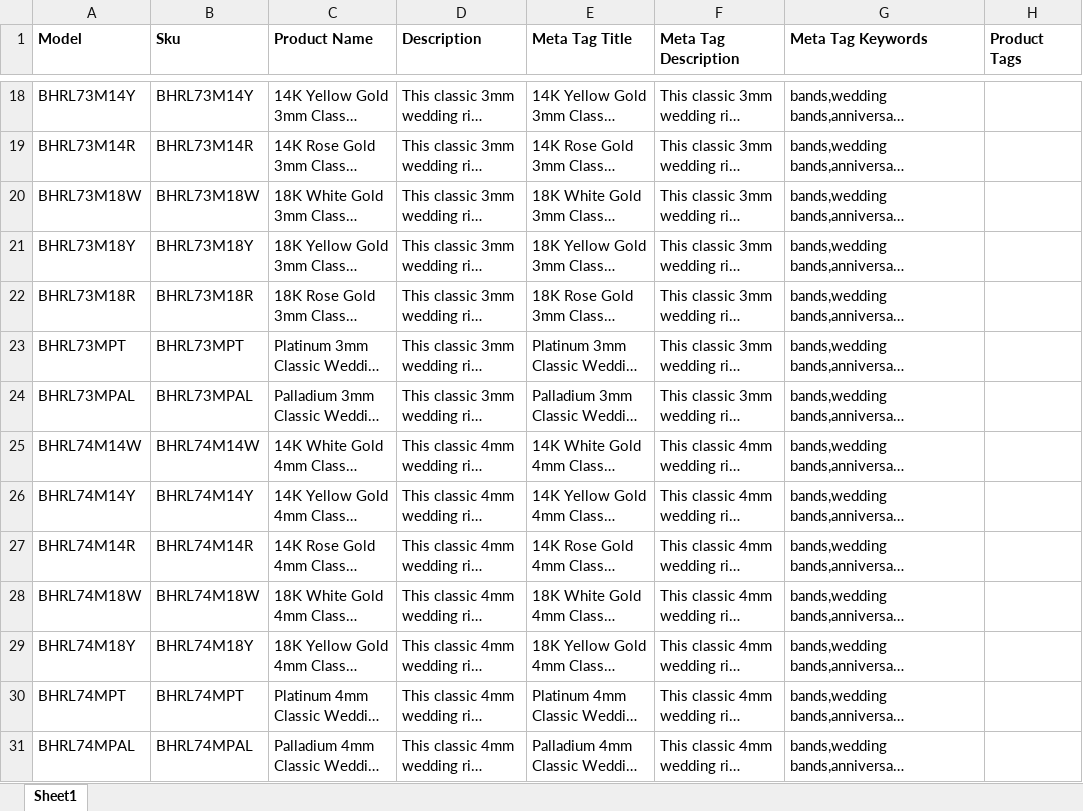
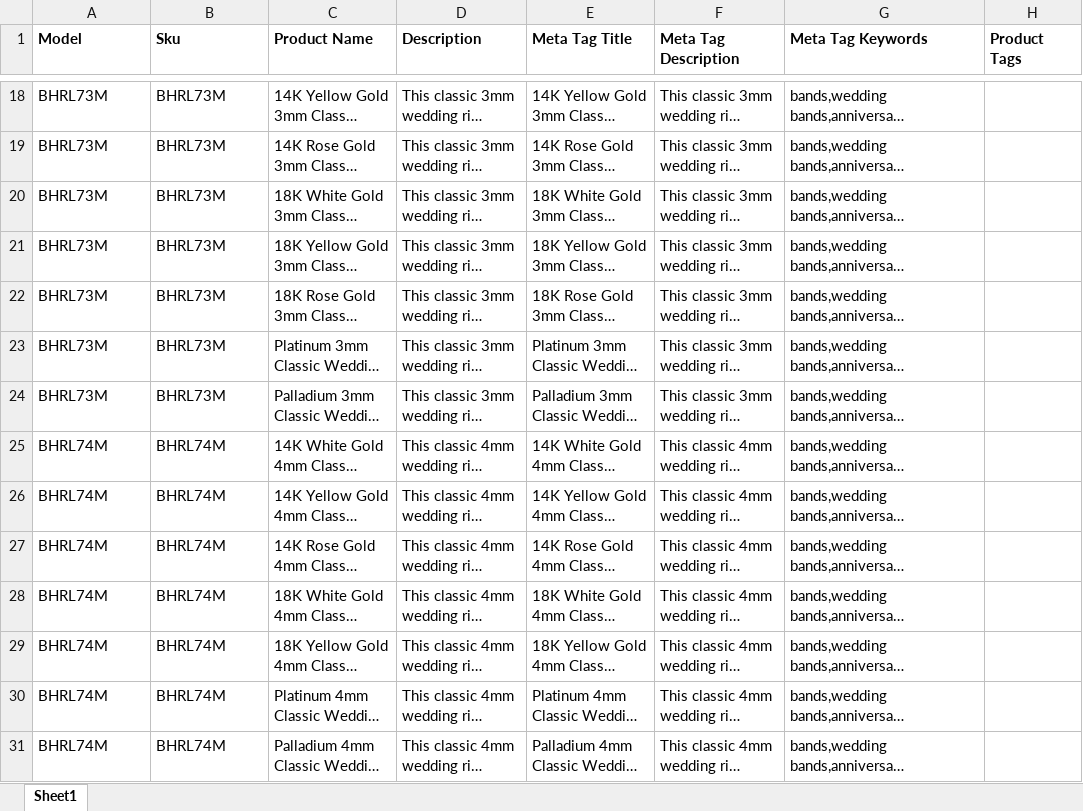
Before and after one commit to trafik8787/openmagaz2, an Excel workbook: Stuller Classic Bands.xlsx, sheet Sheet1, drawn as a sheet; only a part is shown, gaps mark what is left out; long unchanged cells end in …; values as stored, in another font and other column widths than the file's, no borders; the diff covers the shown part only; the diff names each change by its address in the sheet, - before the commit and + after, or states it on an @@ line.

```diff
--- a/Stuller Classic Bands.xlsx (sheet Sheet1)
+++ b/Stuller Classic Bands.xlsx (sheet Sheet1)
-A18 (Model): BHRL73M14Y
+A18 (Model): BHRL73M
-B18 (Sku): BHRL73M14Y
+B18 (Sku): BHRL73M
-A19 (Model): BHRL73M14R
+A19 (Model): BHRL73M
-B19 (Sku): BHRL73M14R
+B19 (Sku): BHRL73M
-A20 (Model): BHRL73M18W
+A20 (Model): BHRL73M
-B20 (Sku): BHRL73M18W
+B20 (Sku): BHRL73M
-A21 (Model): BHRL73M18Y
+A21 (Model): BHRL73M
-B21 (Sku): BHRL73M18Y
+B21 (Sku): BHRL73M
-A22 (Model): BHRL73M18R
+A22 (Model): BHRL73M
-B22 (Sku): BHRL73M18R
+B22 (Sku): BHRL73M
-A23 (Model): BHRL73MPT
+A23 (Model): BHRL73M
-B23 (Sku): BHRL73MPT
+B23 (Sku): BHRL73M
-A24 (Model): BHRL73MPAL
+A24 (Model): BHRL73M
-B24 (Sku): BHRL73MPAL
+B24 (Sku): BHRL73M
-A25 (Model): BHRL74M14W
+A25 (Model): BHRL74M
-B25 (Sku): BHRL74M14W
+B25 (Sku): BHRL74M
-A26 (Model): BHRL74M14Y
+A26 (Model): BHRL74M
-B26 (Sku): BHRL74M14Y
+B26 (Sku): BHRL74M
-A27 (Model): BHRL74M14R
+A27 (Model): BHRL74M
-B27 (Sku): BHRL74M14R
+B27 (Sku): BHRL74M
-A28 (Model): BHRL74M18W
+A28 (Model): BHRL74M
-B28 (Sku): BHRL74M18W
+B28 (Sku): BHRL74M
-A29 (Model): BHRL74M18Y
+A29 (Model): BHRL74M
-B29 (Sku): BHRL74M18Y
+B29 (Sku): BHRL74M
-A30 (Model): BHRL74MPT
+A30 (Model): BHRL74M
-B30 (Sku): BHRL74MPT
+B30 (Sku): BHRL74M
-A31 (Model): BHRL74MPAL
+A31 (Model): BHRL74M
-B31 (Sku): BHRL74MPAL
+B31 (Sku): BHRL74M
```
Also changed, not shown: 32 edited cells elsewhere in this sheet, 2 other files.
